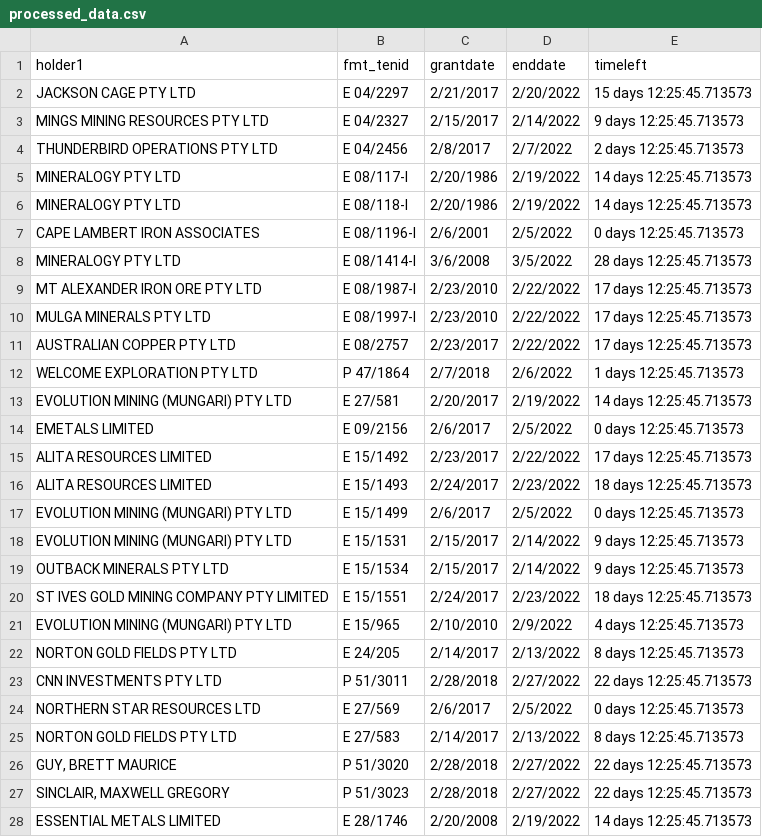
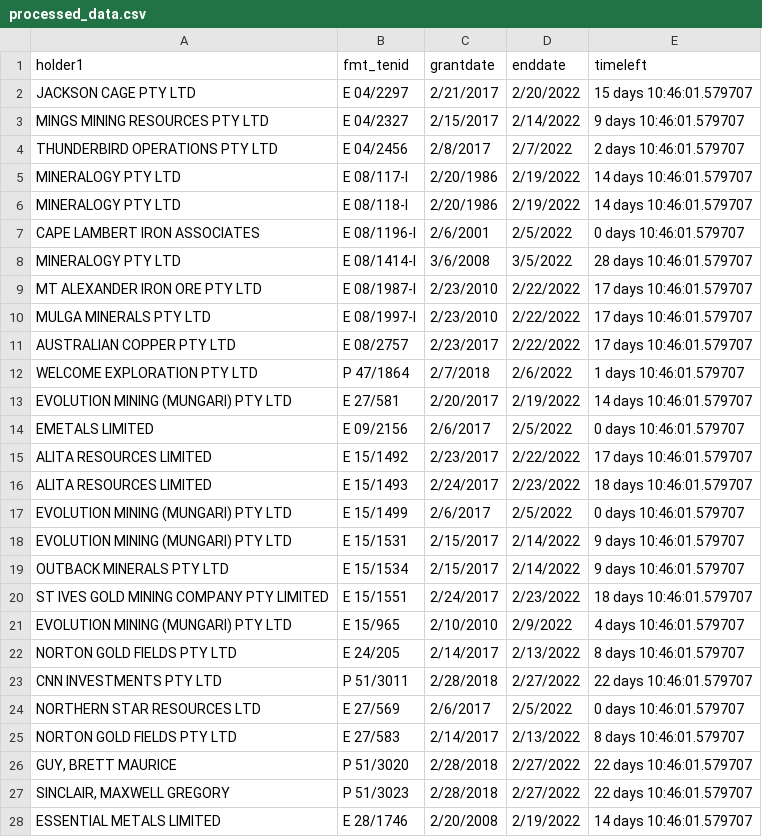
Before and after one commit to gooseillo/datadump, a CSV file: mto/processed_data.csv, drawn as a sheet; only a part is shown; the diff covers the shown part only.

Commit message:
committing files

```diff
--- a/mto/processed_data.csv
+++ b/mto/processed_data.csv
@@ -1,28 +1,28 @@
 holder1,fmt_tenid,grantdate,enddate,timeleft
-JACKSON CAGE PTY LTD,E 04/2297,2/21/2017,2/20/2022,15 days 12:25:45.713573
-MINGS MINING RESOURCES PTY LTD,E 04/2327,2/15/2017,2/14/2022,9 days 12:25:45.713573
-THUNDERBIRD OPERATIONS PTY LTD,E 04/2456,2/8/2017,2/7/2022,2 days 12:25:45.713573
-MINERALOGY PTY LTD,E 08/117-I,2/20/1986,2/19/2022,14 days 12:25:45.713573
-MINERALOGY PTY LTD,E 08/118-I,2/20/1986,2/19/2022,14 days 12:25:45.713573
-CAPE LAMBERT IRON ASSOCIATES,E 08/1196-I,2/6/2001,2/5/2022,0 days 12:25:45.713573
-MINERALOGY PTY LTD,E 08/1414-I,3/6/2008,3/5/2022,28 days 12:25:45.713573
-MT ALEXANDER IRON ORE PTY LTD,E 08/1987-I,2/23/2010,2/22/2022,17 days 12:25:45.713573
-MULGA MINERALS PTY LTD,E 08/1997-I,2/23/2010,2/22/2022,17 days 12:25:45.713573
-AUSTRALIAN COPPER PTY LTD,E 08/2757,2/23/2017,2/22/2022,17 days 12:25:45.713573
-WELCOME EXPLORATION PTY LTD,P 47/1864,2/7/2018,2/6/2022,1 days 12:25:45.713573
-EVOLUTION MINING (MUNGARI) PTY LTD,E 27/581,2/20/2017,2/19/2022,14 days 12:25:45.713573
-EMETALS LIMITED,E 09/2156,2/6/2017,2/5/2022,0 days 12:25:45.713573
-ALITA RESOURCES LIMITED,E 15/1492,2/23/2017,2/22/2022,17 days 12:25:45.713573
-ALITA RESOURCES LIMITED,E 15/1493,2/24/2017,2/23/2022,18 days 12:25:45.713573
-EVOLUTION MINING (MUNGARI) PTY LTD,E 15/1499,2/6/2017,2/5/2022,0 days 12:25:45.713573
-EVOLUTION MINING (MUNGARI) PTY LTD,E 15/1531,2/15/2017,2/14/2022,9 days 12:25:45.713573
-OUTBACK MINERALS PTY LTD,E 15/1534,2/15/2017,2/14/2022,9 days 12:25:45.713573
-ST IVES GOLD MINING COMPANY PTY LIMITED,E 15/1551,2/24/2017,2/23/2022,18 days 12:25:45.713573
-EVOLUTION MINING (MUNGARI) PTY LTD,E 15/965,2/10/2010,2/9/2022,4 days 12:25:45.713573
-NORTON GOLD FIELDS PTY LTD,E 24/205,2/14/2017,2/13/2022,8 days 12:25:45.713573
-CNN INVESTMENTS PTY LTD,P 51/3011,2/28/2018,2/27/2022,22 days 12:25:45.713573
-NORTHERN STAR RESOURCES LTD,E 27/569,2/6/2017,2/5/2022,0 days 12:25:45.713573
-NORTON GOLD FIELDS PTY LTD,E 27/583,2/14/2017,2/13/2022,8 days 12:25:45.713573
-"GUY, BRETT MAURICE",P 51/3020,2/28/2018,2/27/2022,22 days 12:25:45.713573
-"SINCLAIR, MAXWELL GREGORY",P 51/3023,2/28/2018,2/27/2022,22 days 12:25:45.713573
-ESSENTIAL METALS LIMITED,E 28/1746,2/20/2008,2/19/2022,14 days 12:25:45.713573
+JACKSON CAGE PTY LTD,E 04/2297,2/21/2017,2/20/2022,15 days 10:46:01.579707
+MINGS MINING RESOURCES PTY LTD,E 04/2327,2/15/2017,2/14/2022,9 days 10:46:01.579707
+THUNDERBIRD OPERATIONS PTY LTD,E 04/2456,2/8/2017,2/7/2022,2 days 10:46:01.579707
+MINERALOGY PTY LTD,E 08/117-I,2/20/1986,2/19/2022,14 days 10:46:01.579707
+MINERALOGY PTY LTD,E 08/118-I,2/20/1986,2/19/2022,14 days 10:46:01.579707
+CAPE LAMBERT IRON ASSOCIATES,E 08/1196-I,2/6/2001,2/5/2022,0 days 10:46:01.579707
+MINERALOGY PTY LTD,E 08/1414-I,3/6/2008,3/5/2022,28 days 10:46:01.579707
+MT ALEXANDER IRON ORE PTY LTD,E 08/1987-I,2/23/2010,2/22/2022,17 days 10:46:01.579707
+MULGA MINERALS PTY LTD,E 08/1997-I,2/23/2010,2/22/2022,17 days 10:46:01.579707
+AUSTRALIAN COPPER PTY LTD,E 08/2757,2/23/2017,2/22/2022,17 days 10:46:01.579707
+WELCOME EXPLORATION PTY LTD,P 47/1864,2/7/2018,2/6/2022,1 days 10:46:01.579707
+EVOLUTION MINING (MUNGARI) PTY LTD,E 27/581,2/20/2017,2/19/2022,14 days 10:46:01.579707
+EMETALS LIMITED,E 09/2156,2/6/2017,2/5/2022,0 days 10:46:01.579707
+ALITA RESOURCES LIMITED,E 15/1492,2/23/2017,2/22/2022,17 days 10:46:01.579707
+ALITA RESOURCES LIMITED,E 15/1493,2/24/2017,2/23/2022,18 days 10:46:01.579707
+EVOLUTION MINING (MUNGARI) PTY LTD,E 15/1499,2/6/2017,2/5/2022,0 days 10:46:01.579707
+EVOLUTION MINING (MUNGARI) PTY LTD,E 15/1531,2/15/2017,2/14/2022,9 days 10:46:01.579707
+OUTBACK MINERALS PTY LTD,E 15/1534,2/15/2017,2/14/2022,9 days 10:46:01.579707
+ST IVES GOLD MINING COMPANY PTY LIMITED,E 15/1551,2/24/2017,2/23/2022,18 days 10:46:01.579707
+EVOLUTION MINING (MUNGARI) PTY LTD,E 15/965,2/10/2010,2/9/2022,4 days 10:46:01.579707
+NORTON GOLD FIELDS PTY LTD,E 24/205,2/14/2017,2/13/2022,8 days 10:46:01.579707
+CNN INVESTMENTS PTY LTD,P 51/3011,2/28/2018,2/27/2022,22 days 10:46:01.579707
+NORTHERN STAR RESOURCES LTD,E 27/569,2/6/2017,2/5/2022,0 days 10:46:01.579707
+NORTON GOLD FIELDS PTY LTD,E 27/583,2/14/2017,2/13/2022,8 days 10:46:01.579707
+"GUY, BRETT MAURICE",P 51/3020,2/28/2018,2/27/2022,22 days 10:46:01.579707
+"SINCLAIR, MAXWELL GREGORY",P 51/3023,2/28/2018,2/27/2022,22 days 10:46:01.579707
+ESSENTIAL METALS LIMITED,E 28/1746,2/20/2008,2/19/2022,14 days 10:46:01.579707
```
Also changed, not shown: 143 edited cells elsewhere in this file.
